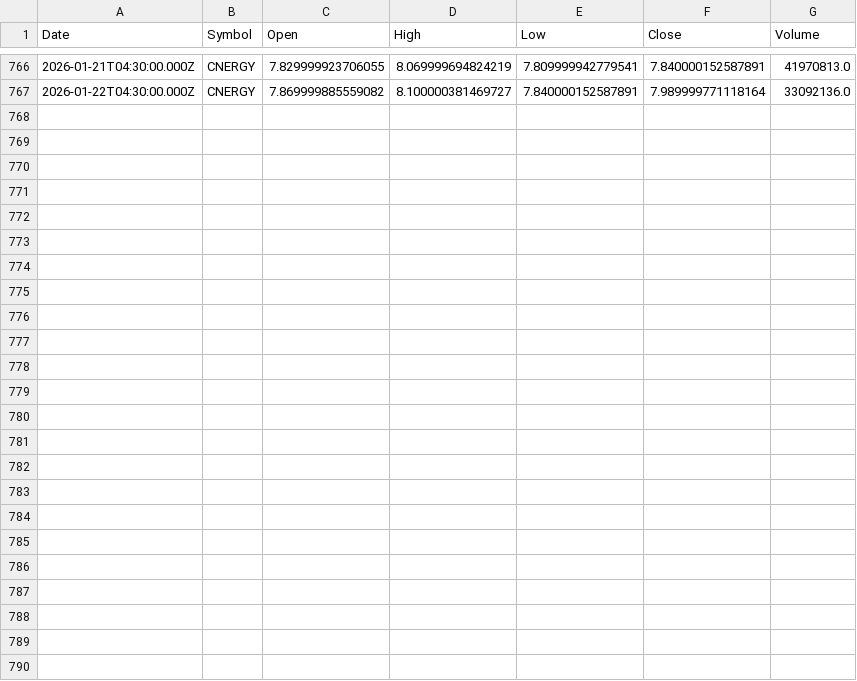
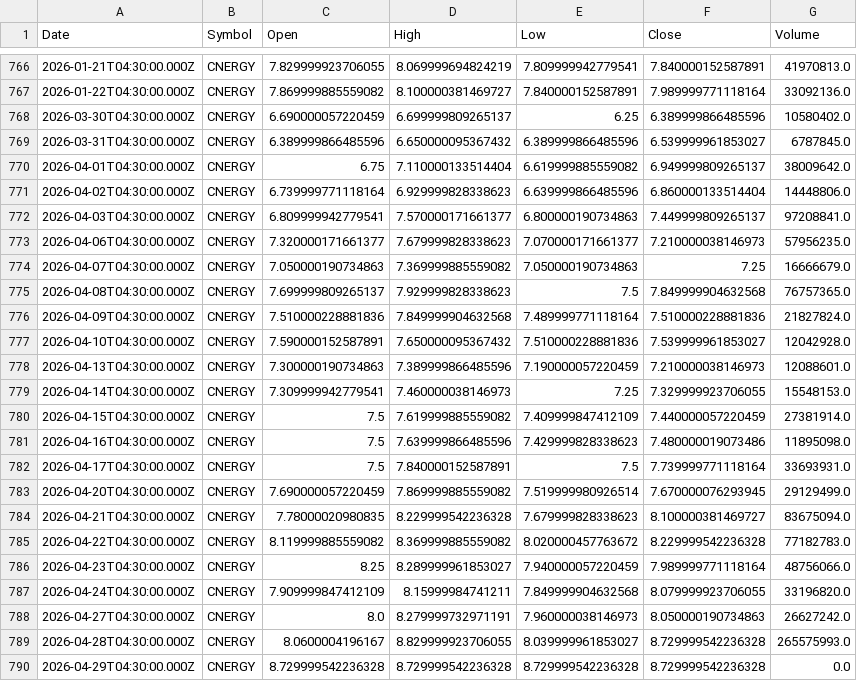
Before and after one commit to Mubeen-jawed/AI-Stock-Prediction-Android, a CSV file: backend/ai-models/price-prediction/data/CNERGY.csv, drawn as a sheet; only a part is shown, gaps mark what is left out.

```diff
--- a/backend/ai-models/price-prediction/data/CNERGY.csv
+++ b/backend/ai-models/price-prediction/data/CNERGY.csv
@@ -767 +767,24 @@ Date,Symbol,Open,High,Low,Close,Volume
 2026-01-22T04:30:00.000Z,CNERGY,7.869999885559082,8.100000381469727,7.840000152587891,7.989999771118164,33092136.0
+2026-03-30T04:30:00.000Z,CNERGY,6.690000057220459,6.699999809265137,6.25,6.389999866485596,10580402.0
+2026-03-31T04:30:00.000Z,CNERGY,6.389999866485596,6.650000095367432,6.389999866485596,6.539999961853027,6787845.0
+2026-04-01T04:30:00.000Z,CNERGY,6.75,7.110000133514404,6.619999885559082,6.949999809265137,38009642.0
+2026-04-02T04:30:00.000Z,CNERGY,6.739999771118164,6.929999828338623,6.639999866485596,6.860000133514404,14448806.0
+2026-04-03T04:30:00.000Z,CNERGY,6.809999942779541,7.570000171661377,6.800000190734863,7.449999809265137,97208841.0
+2026-04-06T04:30:00.000Z,CNERGY,7.320000171661377,7.679999828338623,7.070000171661377,7.210000038146973,57956235.0
+2026-04-07T04:30:00.000Z,CNERGY,7.050000190734863,7.369999885559082,7.050000190734863,7.25,16666679.0
+2026-04-08T04:30:00.000Z,CNERGY,7.699999809265137,7.929999828338623,7.5,7.849999904632568,76757365.0
+2026-04-09T04:30:00.000Z,CNERGY,7.510000228881836,7.849999904632568,7.489999771118164,7.510000228881836,21827824.0
+2026-04-10T04:30:00.000Z,CNERGY,7.590000152587891,7.650000095367432,7.510000228881836,7.539999961853027,12042928.0
+2026-04-13T04:30:00.000Z,CNERGY,7.300000190734863,7.389999866485596,7.190000057220459,7.210000038146973,12088601.0
+2026-04-14T04:30:00.000Z,CNERGY,7.309999942779541,7.460000038146973,7.25,7.329999923706055,15548153.0
+2026-04-15T04:30:00.000Z,CNERGY,7.5,7.619999885559082,7.409999847412109,7.440000057220459,27381914.0
+2026-04-16T04:30:00.000Z,CNERGY,7.5,7.639999866485596,7.429999828338623,7.480000019073486,11895098.0
+2026-04-17T04:30:00.000Z,CNERGY,7.5,7.840000152587891,7.5,7.739999771118164,33693931.0
+2026-04-20T04:30:00.000Z,CNERGY,7.690000057220459,7.869999885559082,7.519999980926514,7.670000076293945,29129499.0
+2026-04-21T04:30:00.000Z,CNERGY,7.78000020980835,8.229999542236328,7.679999828338623,8.100000381469727,83675094.0
+2026-04-22T04:30:00.000Z,CNERGY,8.119999885559082,8.369999885559082,8.020000457763672,8.229999542236328,77182783.0
+2026-04-23T04:30:00.000Z,CNERGY,8.25,8.289999961853027,7.940000057220459,7.989999771118164,48756066.0
+2026-04-24T04:30:00.000Z,CNERGY,7.909999847412109,8.15999984741211,7.849999904632568,8.079999923706055,33196820.0
+2026-04-27T04:30:00.000Z,CNERGY,8.0,8.279999732971191,7.960000038146973,8.050000190734863,26627242.0
+2026-04-28T04:30:00.000Z,CNERGY,8.0600004196167,8.829999923706055,8.039999961853027,8.729999542236328,265575993.0
+2026-04-29T04:30:00.000Z,CNERGY,8.729999542236328,8.729999542236328,8.729999542236328,8.729999542236328,0.0
```
Also changed, not shown: backend/ai-models/price-prediction/data/FCCL.csv, backend/ai-models/price-prediction/data/FFL.csv, 44 other files.
